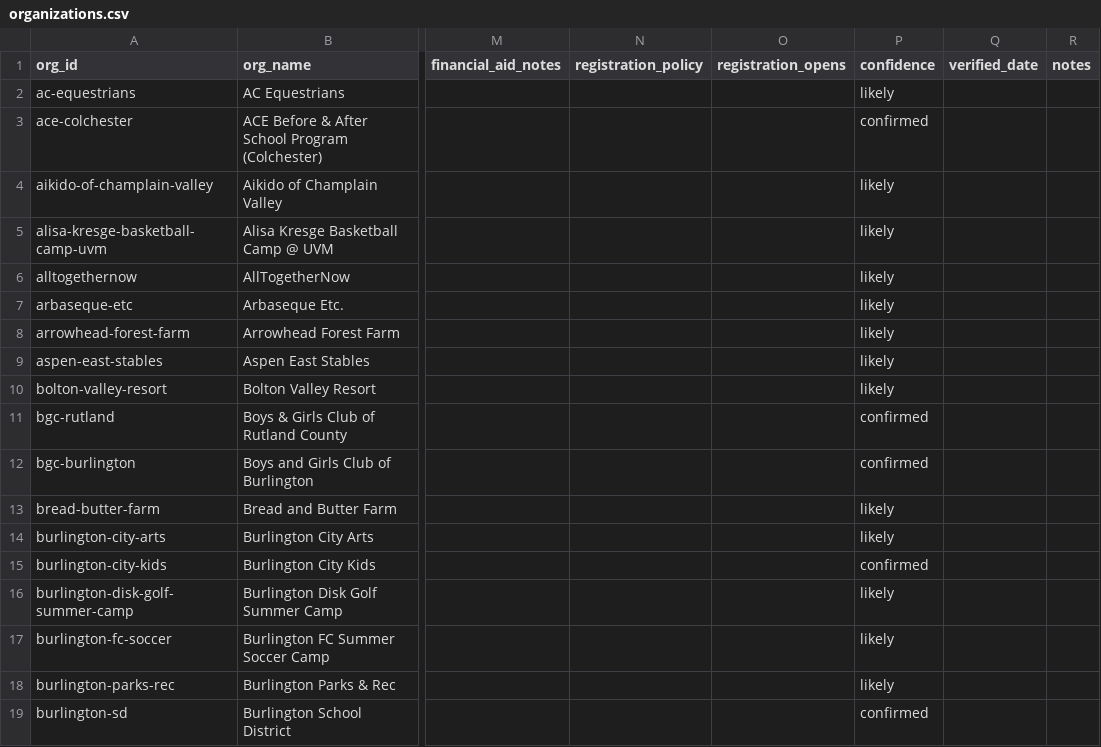
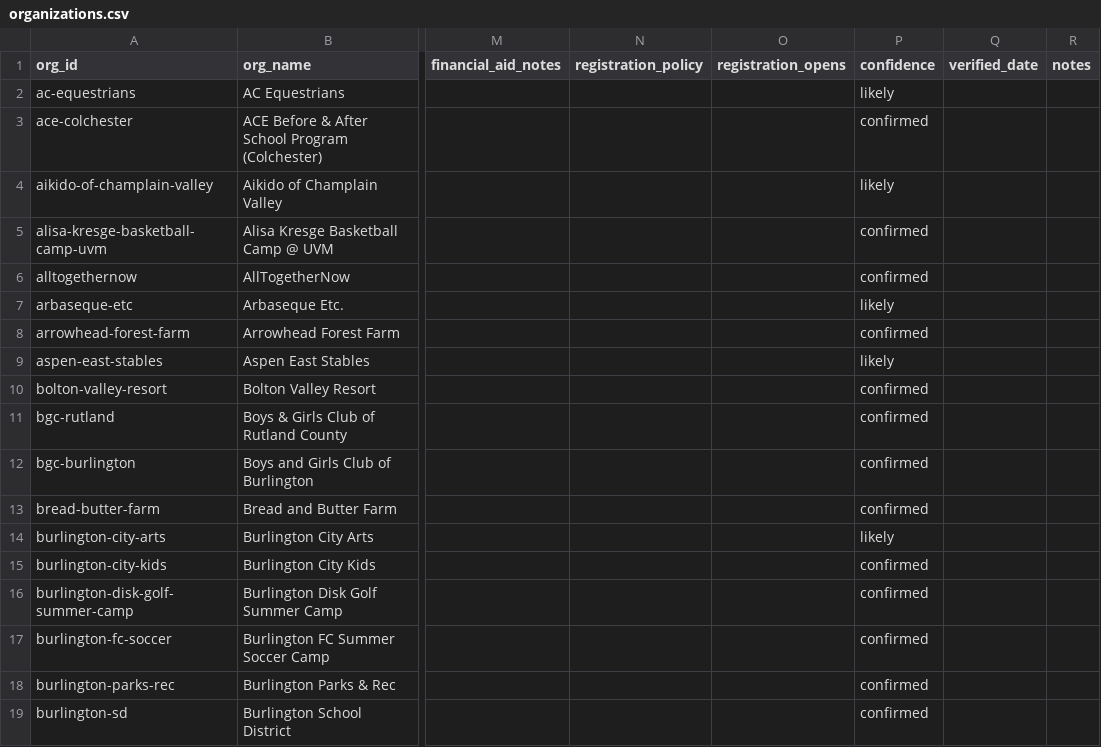
Before and after one commit to kefortney/Camp-and-Afterschool-Care-Finder, a CSV file: data/organizations.csv, drawn as a sheet; only a part is shown, gaps mark what is left out; the diff covers the shown part only; the diff names each change by its address in the sheet, - before the commit and + after, or states it on an @@ line.

Commit message:
verified organization website and updated organizations.csv confidence using the verify_camp_websites.py script

```diff
--- a/data/organizations.csv
+++ b/data/organizations.csv
-P5:P6 (confidence): likely
+P5:P6 (confidence): confirmed
-P8 (confidence): likely
+P8 (confidence): confirmed
-P10 (confidence): likely
+P10 (confidence): confirmed
-P13 (confidence): likely
+P13 (confidence): confirmed
-P16:P18 (confidence): likely
+P16:P18 (confidence): confirmed
```
Also changed, not shown: 80 edited cells elsewhere in this file, 2 other files.
